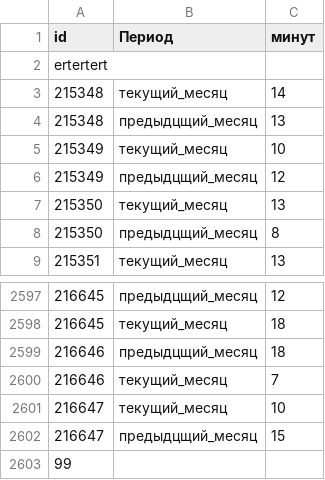
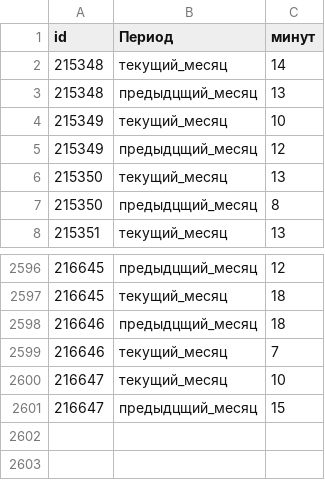
Before and after one commit to tatikuklina/praktikum_lesson_kta, a CSV file: home/market_time.csv, drawn as a sheet; only a part is shown, gaps mark what is left out.

```diff
--- a/home/market_time.csv
+++ b/home/market_time.csv
@@ -1,3 +1,2 @@
 id,Период,минут
-ertertert
 215348,текущий_месяц,14
@@ -2602,2 +2601 @@ ertertert
 216647,предыдцщий_месяц,15
-99
```
Also changed, not shown: 1 other file.
